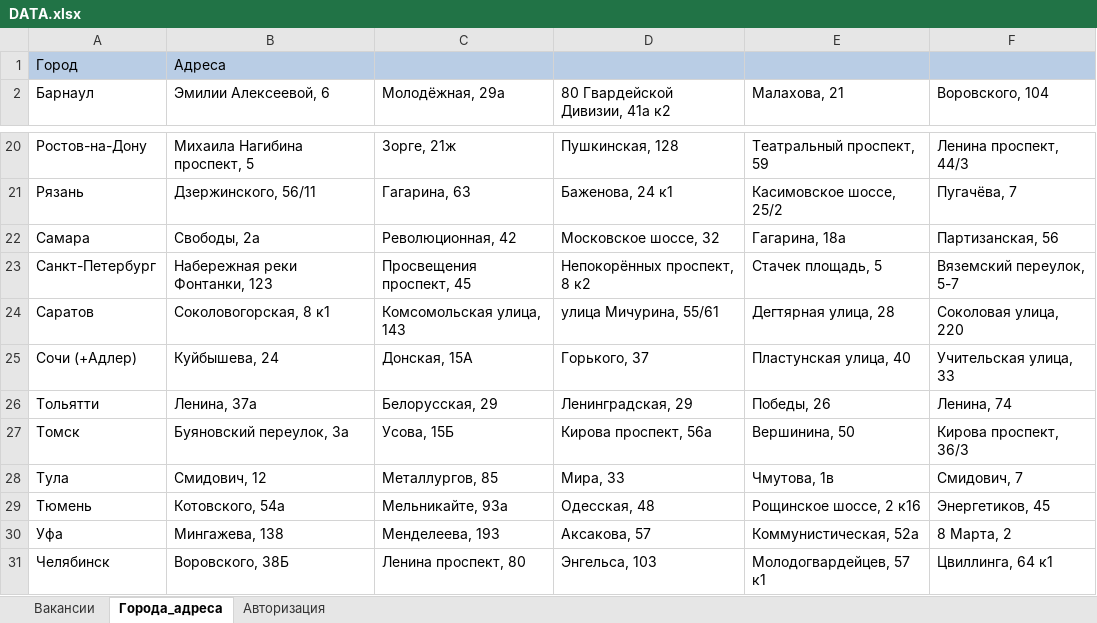
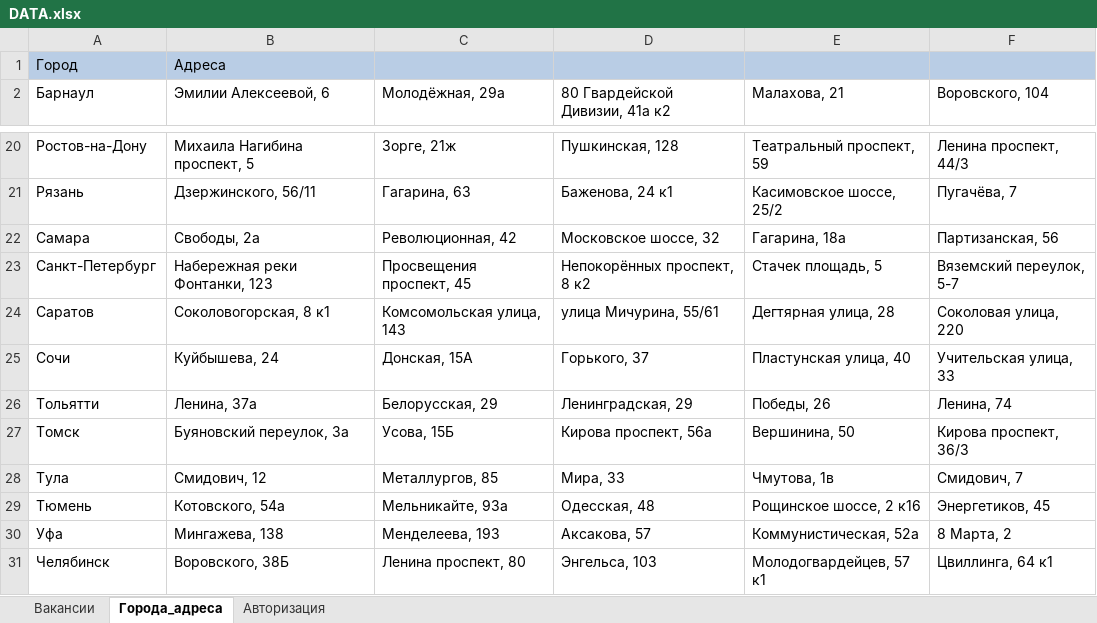
Before and after one commit to shweper/rabota.ru, an Excel workbook: DATA.xlsx, sheet Города_адреса, drawn as a sheet; only a part is shown, gaps mark what is left out; values as stored, in another font and other column widths than the file's, no borders; the diff names each change by its address in the sheet, - before the commit and + after, or states it on an @@ line.

Commit message:
Add files via upload

```diff
--- a/DATA.xlsx (sheet Города_адреса)
+++ b/DATA.xlsx (sheet Города_адреса)
-A25 (Барнаул): Сочи (+Адлер)
+A25 (Барнаул): Сочи
```
